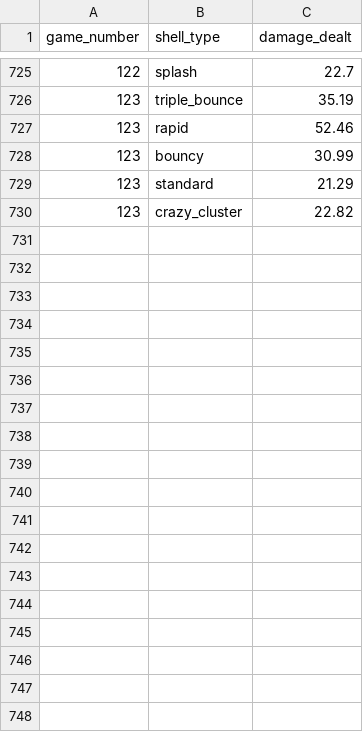
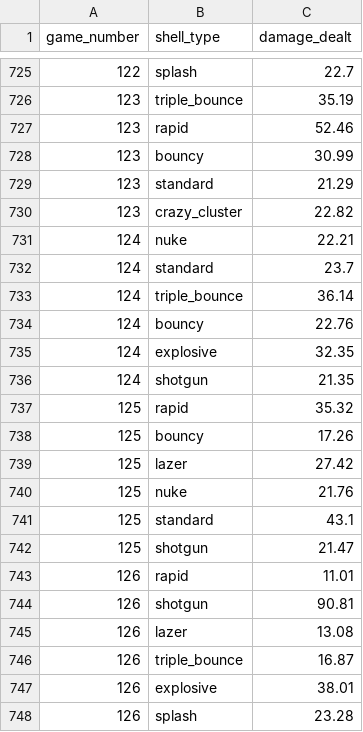
Before and after one commit to TheII-Jimmy/TankHell, a CSV file: data/stats_damage_per_shell.csv, drawn as a sheet; only a part is shown, gaps mark what is left out; the diff names each change by its address in the sheet, - before the commit and + after, or states it on an @@ line.

```diff
--- a/data/stats_damage_per_shell.csv
+++ b/data/stats_damage_per_shell.csv
+row 731: 124 | nuke | 22.21
+row 732: 124 | standard | 23.7
+row 733: 124 | triple_bounce | 36.14
+row 734: 124 | bouncy | 22.76
+row 735: 124 | explosive | 32.35
+row 736: 124 | shotgun | 21.35
+row 737: 125 | rapid | 35.32
+row 738: 125 | bouncy | 17.26
+row 739: 125 | lazer | 27.42
+row 740: 125 | nuke | 21.76
+row 741: 125 | standard | 43.1
+row 742: 125 | shotgun | 21.47
+row 743: 126 | rapid | 11.01
+row 744: 126 | shotgun | 90.81
+row 745: 126 | lazer | 13.08
+row 746: 126 | triple_bounce | 16.87
+row 747: 126 | explosive | 38.01
+row 748: 126 | splash | 23.28
```
Also changed, not shown: data/stats_accuracy.csv, data/stats_match_duration.csv, 21 other files.
